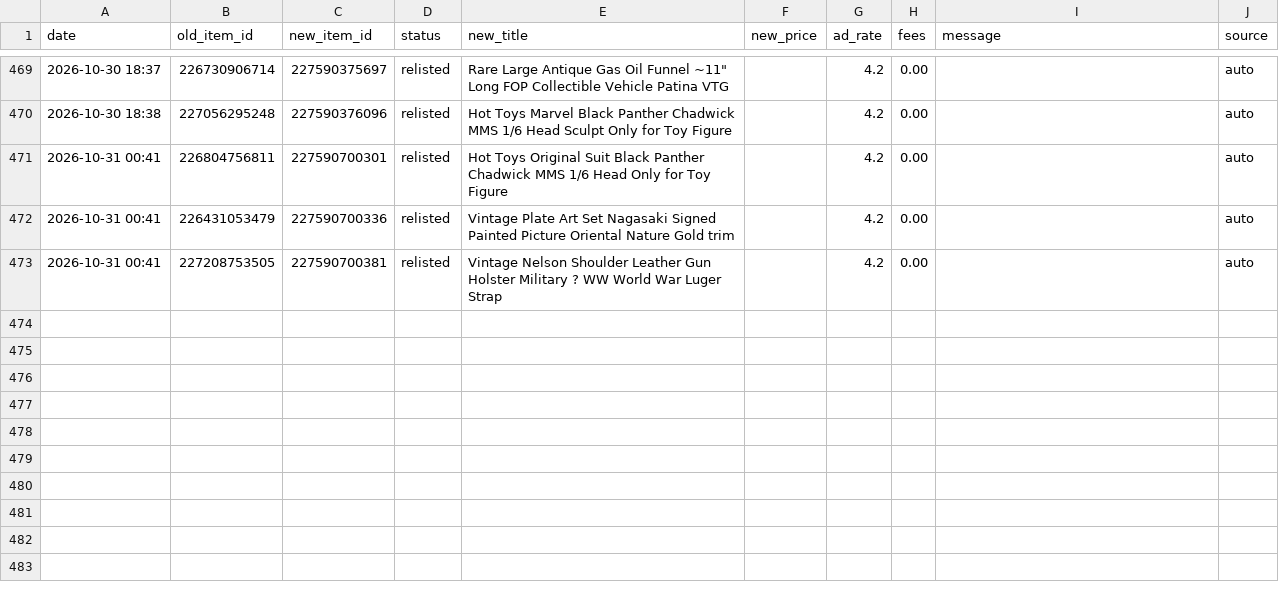
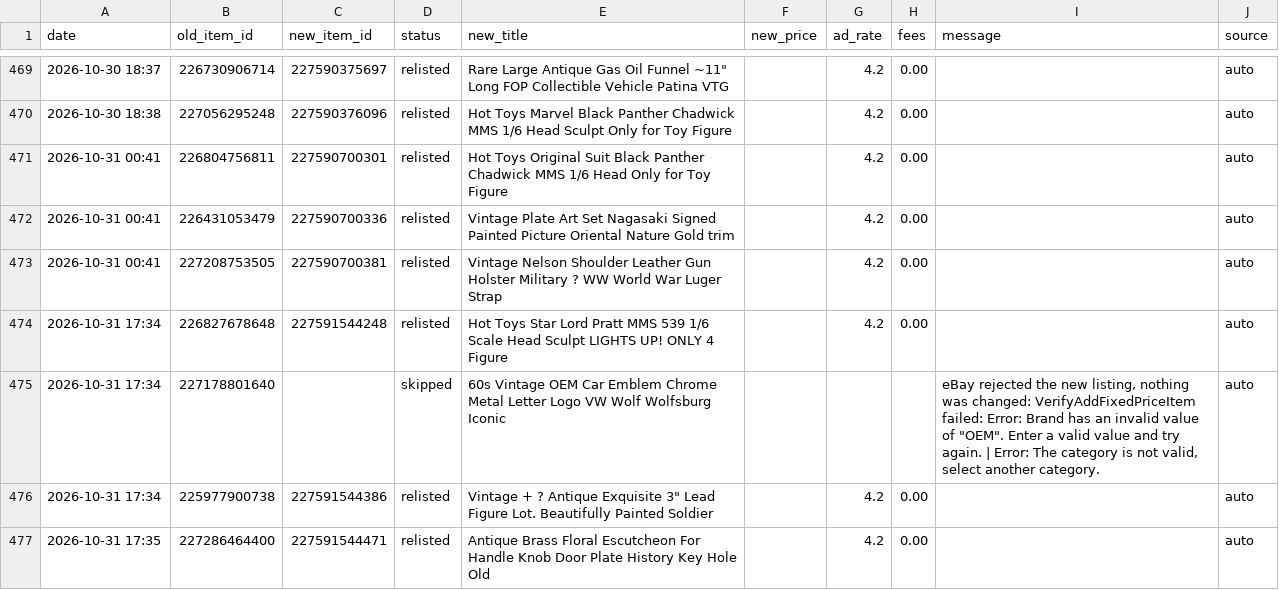
Before and after one commit to cromcomics1/ig-ebay-poster, a CSV file: log.csv, drawn as a sheet; only a part is shown, gaps mark what is left out; the diff names each change by its address in the sheet, - before the commit and + after, or states it on an @@ line.

Commit message:
Sell-similar log: 4 entries

```diff
--- a/log.csv
+++ b/log.csv
+row 474: 2026-10-31 17:34 | 226827678648 | 227591544248 | relisted | Hot Toys Star Lord Pratt MMS 539 1/6 Scale Head Sculpt LIGHTS UP! ONLY 4 Figure |  | 4.2 | 0.00 |  | auto
+row 475: 2026-10-31 17:34 | 227178801640 |  | skipped | 60s Vintage OEM Car Emblem Chrome Metal Letter Logo VW Wolf Wolfsburg Iconic |  |  |  | eBay rejected the new listing, nothing was changed: VerifyAddFixedPriceItem failed: Error: Brand has an invalid value of "OEM". Enter a valid value and try again. | Error: The category is not valid, select another category. | auto
+row 476: 2026-10-31 17:34 | 225977900738 | 227591544386 | relisted | Vintage + ? Antique Exquisite 3" Lead Figure Lot. Beautifully Painted Soldier |  | 4.2 | 0.00 |  | auto
+row 477: 2026-10-31 17:35 | 227286464400 | 227591544471 | relisted | Antique Brass Floral Escutcheon For Handle Knob Door Plate History Key Hole Old |  | 4.2 | 0.00 |  | auto
```
